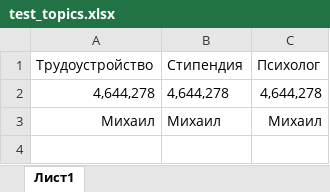
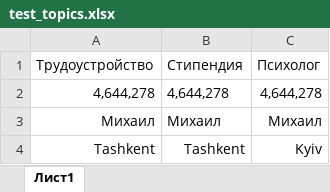
Before and after one commit to czarmisha/lexx_chat_bot, an Excel workbook: flatfiles/test_topics.xlsx, sheet Лист1, drawn as a sheet; values as stored, in another font and other column widths than the file's, no borders; the diff names each change by its address in the sheet, - before the commit and + after, or states it on an @@ line.

```diff
--- a/flatfiles/test_topics.xlsx (sheet Лист1)
+++ b/flatfiles/test_topics.xlsx (sheet Лист1)
+row 4: Tashkent | Tashkent | Kyiv
```
Also changed, not shown: 7 other files.
